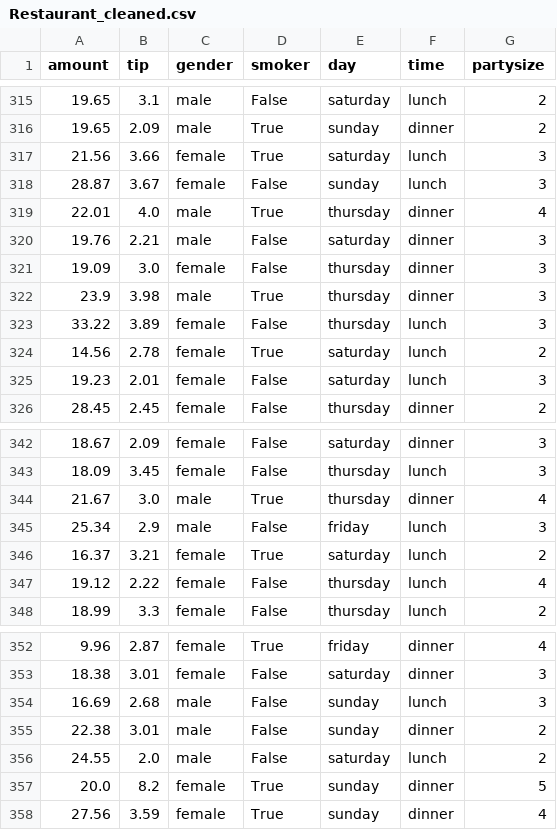
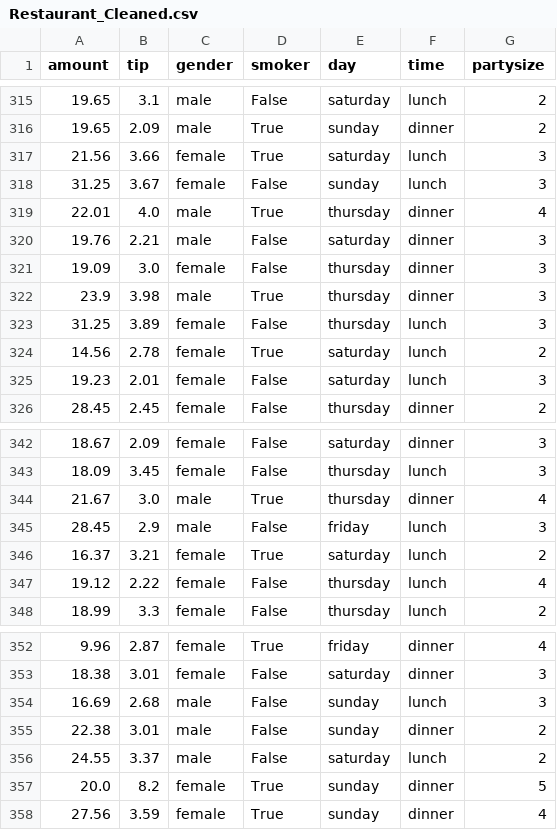
Before and after one commit to navya2006/dom207-miniproject, a CSV file: Restaurant_Cleaned.csv (was Restaurant_cleaned.csv), drawn as a sheet; only a part is shown, gaps mark what is left out.

```diff
--- a/Restaurant_cleaned.csv
+++ b/Restaurant_Cleaned.csv
@@ -317,3 +317,3 @@ amount,tip,gender,smoker,day,time,partysize
 21.56,3.66,female,True,saturday,lunch,3
-28.87,3.67,female,False,sunday,lunch,3
+31.25,3.67,female,False,sunday,lunch,3
 22.01,4.0,male,True,thursday,dinner,4
@@ -322,3 +322,3 @@ amount,tip,gender,smoker,day,time,partysize
 23.9,3.98,male,True,thursday,dinner,3
-33.22,3.89,female,False,thursday,lunch,3
+31.25,3.89,female,False,thursday,lunch,3
 14.56,2.78,female,True,saturday,lunch,2
@@ -344,3 +344,3 @@ amount,tip,gender,smoker,day,time,partysize
 21.67,3.0,male,True,thursday,dinner,4
-25.34,2.9,male,False,friday,lunch,3
+28.45,2.9,male,False,friday,lunch,3
 16.37,3.21,female,True,saturday,lunch,2
@@ -355,3 +355,3 @@ amount,tip,gender,smoker,day,time,partysize
 22.38,3.01,male,False,sunday,dinner,2
-24.55,2.0,male,False,saturday,lunch,2
+24.55,3.37,male,False,saturday,lunch,2
 20.0,8.2,female,True,sunday,dinner,5
```
Also changed, not shown: 11 other files.
